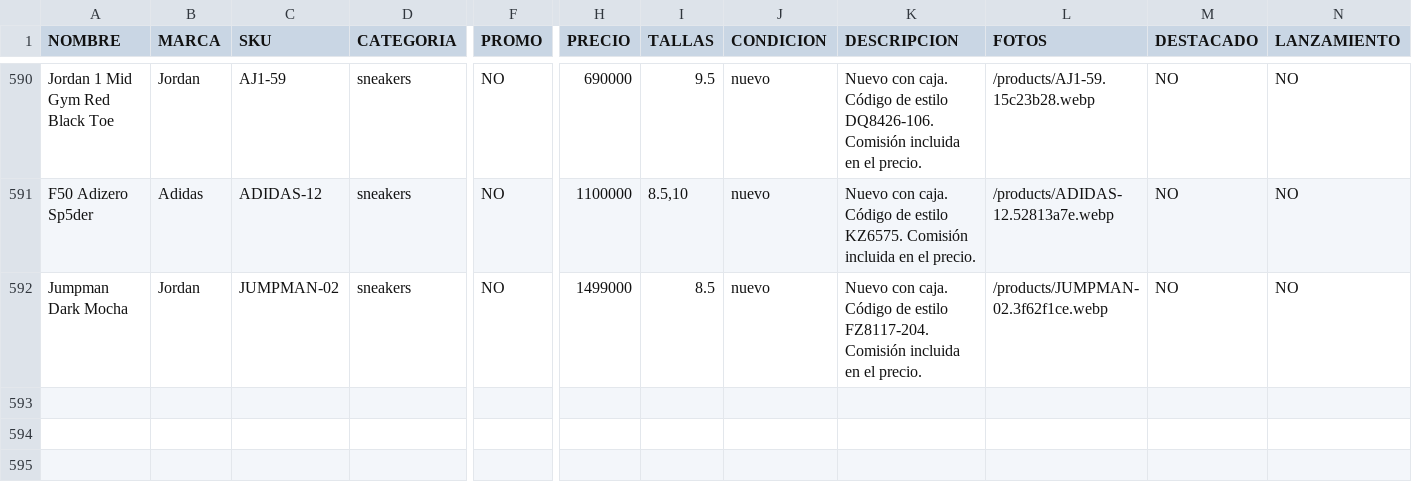
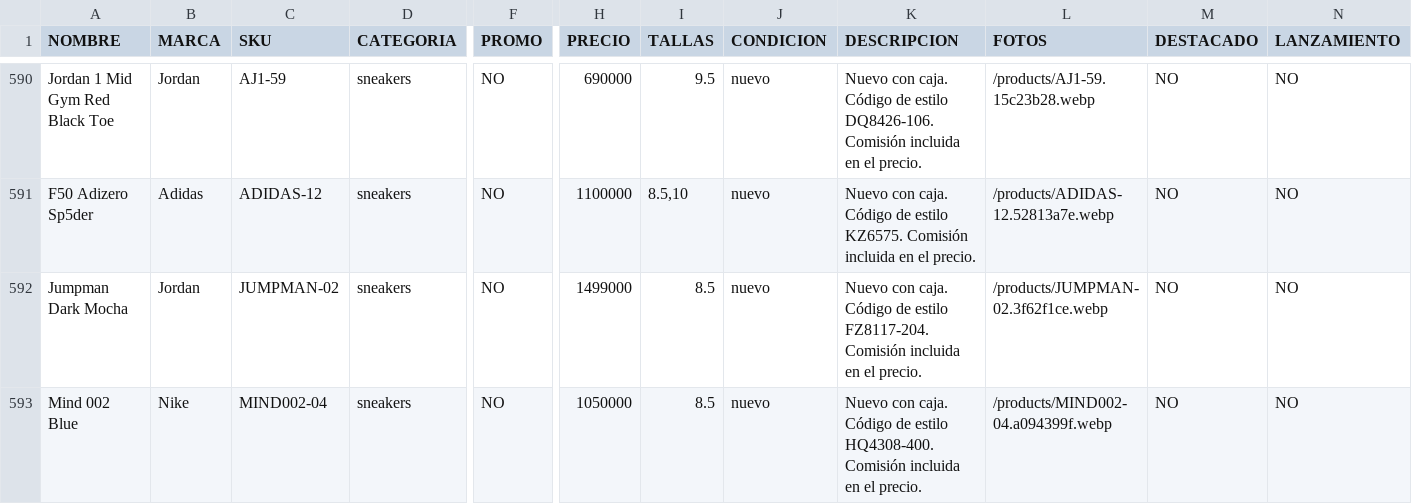
Before and after one commit to pitzsneakerscol-ui/pitsneakers-web, a CSV file: docs/inventario-pitsneakers.csv, drawn as a sheet; only a part is shown, gaps mark what is left out; rows hold the shown columns only; the diff names each change by its address in the sheet, - before the commit and + after, or states it on an @@ line.

```diff
--- a/docs/inventario-pitsneakers.csv
+++ b/docs/inventario-pitsneakers.csv
+row 593: Mind 002 Blue | Nike | MIND002-04 | sneakers | NO | 1050000 | 8.5 | nuevo | Nuevo con caja. Código de estilo HQ4308-400. Comisión incluida en el precio. | /products/MIND002-04.a094399f.webp | NO | NO
```
Also changed, not shown: 4 other files.
